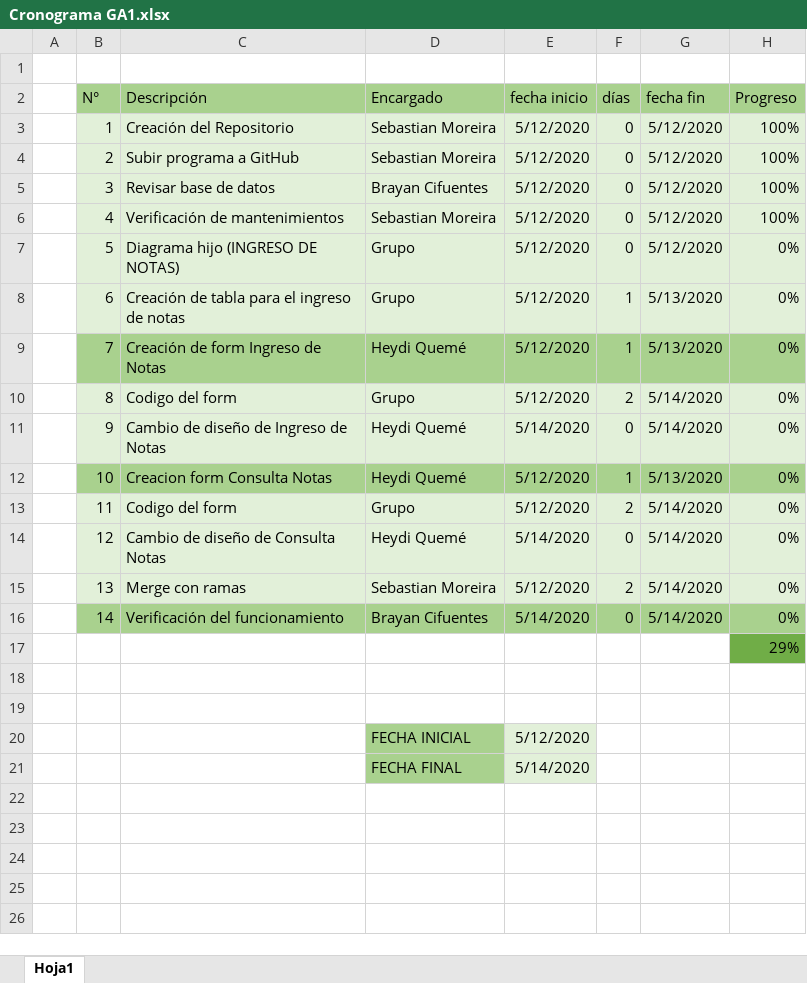
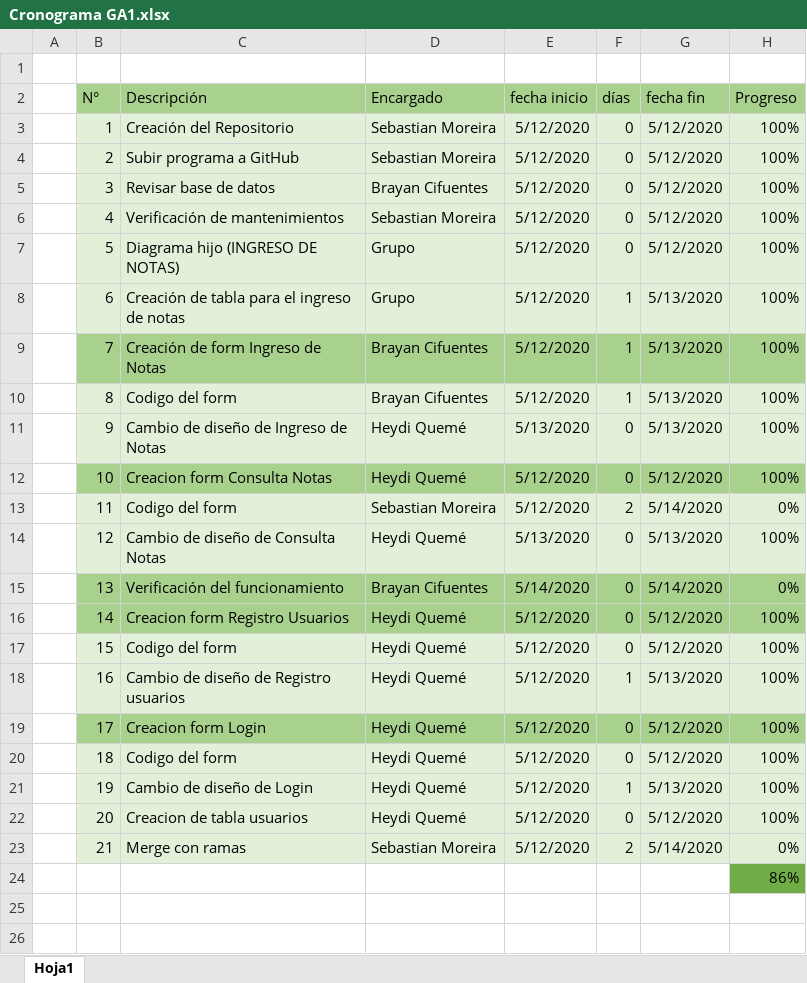
Before and after one commit to daguilae/ProyectosUMG, an Excel workbook: P3GA1/Prototipo_2P-master/Cronograma GA1.xlsx, sheet Hoja1, drawn as a sheet; only a part is shown; the shorter side is filled out with more unchanged rows; values as stored, in another font and other column widths than the file's, no borders; addresses are those after the commit; the diff names each change by its address in the sheet, - before the commit and + after, or states it on an @@ line.

Commit message:
Actualizacion de Cronograma y Desempeño

```diff
--- a/P3GA1/Prototipo_2P-master/Cronograma GA1.xlsx (sheet Hoja1)
+++ b/P3GA1/Prototipo_2P-master/Cronograma GA1.xlsx (sheet Hoja1)
-H7:H12 (Progreso): 0%
+H7:H12 (Progreso): 100%
-D9 (Encargado): Heydi Quemé
+D9 (Encargado): Brayan Cifuentes
-D10 (Encargado): Grupo
+D10 (Encargado): Brayan Cifuentes
-F10 (días): 2
+F10 (días): 1
-G10:G11 (fecha fin): 5/14/2020
+G10:G11 (fecha fin): 5/13/2020
-E11 (fecha inicio): 5/14/2020
+E11 (fecha inicio): 5/13/2020
-F12 (días): 1
+F12 (días): 0
-G12 (fecha fin): 5/13/2020
+G12 (fecha fin): 5/12/2020
-D13 (Encargado): Grupo
+D13 (Encargado): Sebastian Moreira
-E14 (fecha inicio): 5/14/2020
+E14 (fecha inicio): 5/13/2020
-G14 (fecha fin): 5/14/2020
+G14 (fecha fin): 5/13/2020
-H14 (Progreso): 0%
+H14 (Progreso): 100%
-B15:H15 fill: #E2F0D9
+B15:H15 fill: #A9D18E
-C15 (Descripción): Merge con ramas
+C15 (Descripción): Verificación del funcionamiento
-D15 (Encargado): Sebastian Moreira
+D15 (Encargado): Brayan Cifuentes
-E15 (fecha inicio): 5/12/2020
+E15 (fecha inicio): 5/14/2020
-F15 (días): 2
+F15 (días): 0
-C16 (Descripción): Verificación del funcionamiento
+C16 (Descripción): Creacion form Registro Usuarios
-D16 (Encargado): Brayan Cifuentes
+D16 (Encargado): Heydi Quemé
-E16 (fecha inicio): 5/14/2020
+E16 (fecha inicio): 5/12/2020
-G16 (fecha fin): 5/14/2020
+G16 (fecha fin): 5/12/2020
-H16 (Progreso): 0%
+H16 (Progreso): 100%
+row 17:  | 15 | Codigo del form | Heydi Quemé | 5/12/2020 | 0 | 5/12/2020 | 100%
+row 18:  | 16 | Cambio de diseño de Registro usuarios | Heydi Quemé | 5/12/2020 | 1 | 5/13/2020 | 100%
+row 19:  | 17 | Creacion form Login | Heydi Quemé | 5/12/2020 | 0 | 5/12/2020 | 100%
+row 20:  | 18 | Codigo del form | Heydi Quemé | 5/12/2020 | 0 | 5/12/2020 | 100%
+row 21:  | 19 | Cambio de diseño de Login | Heydi Quemé | 5/12/2020 | 1 | 5/13/2020 | 100%
+row 22:  | 20 | Creacion de tabla usuarios | Heydi Quemé | 5/12/2020 | 0 | 5/12/2020 | 100%
+row 23:  | 21 | Merge con ramas | Sebastian Moreira | 5/12/2020 | 2 | 5/14/2020 | 0%
-H24 (Progreso): 29%
+H24 (Progreso): 86%
```
Also changed, not shown: 1 other file.
